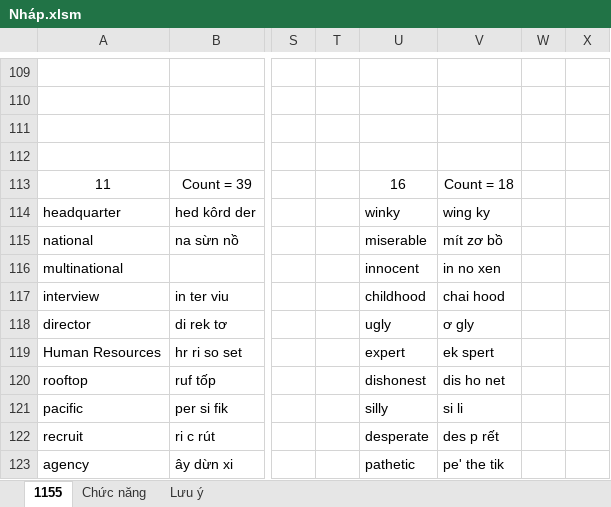
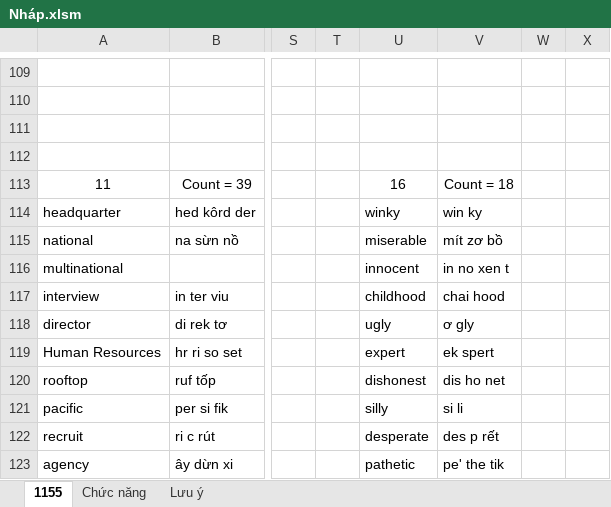
Before and after one commit to thaidh-dev/Engrisk, an Excel workbook: Nháp.xlsm, sheet 1155, drawn as a sheet; only a part is shown, gaps mark what is left out; values as stored, in another font and other column widths than the file's, no borders; charts and pictures not drawn; the diff covers the shown part only; the diff names each change by its address in the sheet, - before the commit and + after, or states it on an @@ line.

```diff
--- a/Nháp.xlsm (sheet 1155)
+++ b/Nháp.xlsm (sheet 1155)
-V114: wing ky
+V114: win ky
-V116: in no xen
+V116: in no xen t
```
Also changed, not shown: 12 edited cells elsewhere in this sheet, 1 other file.
